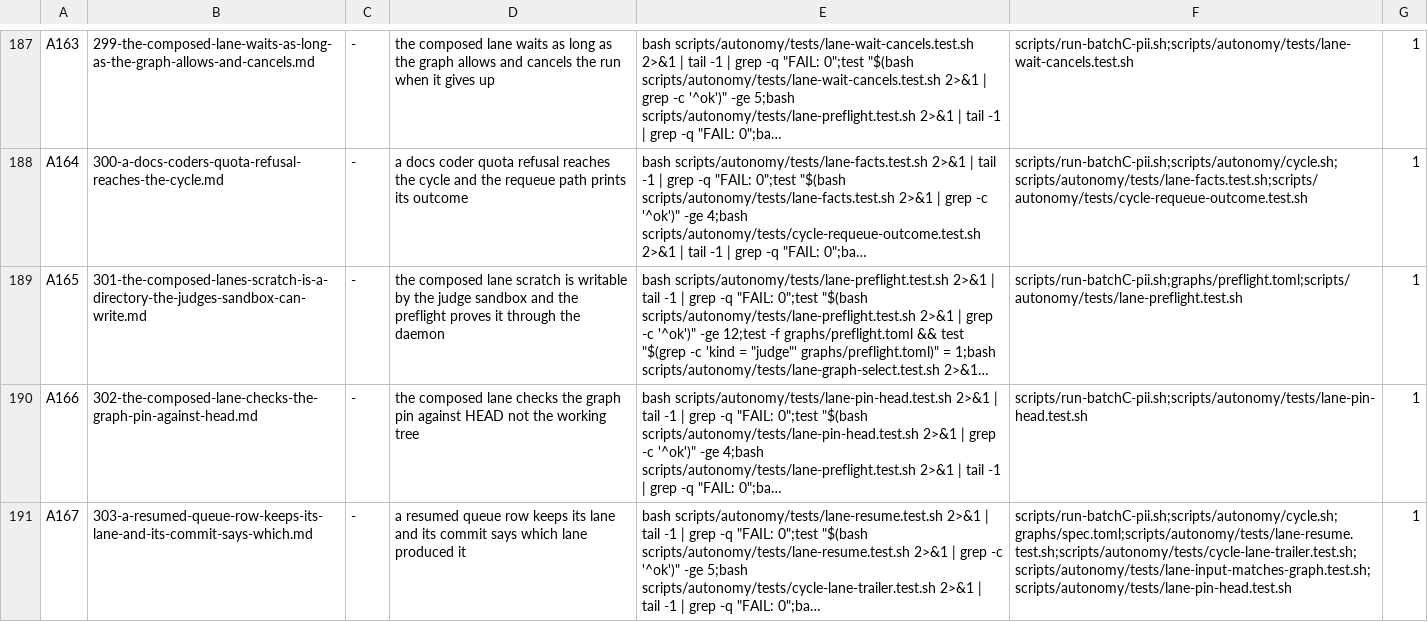
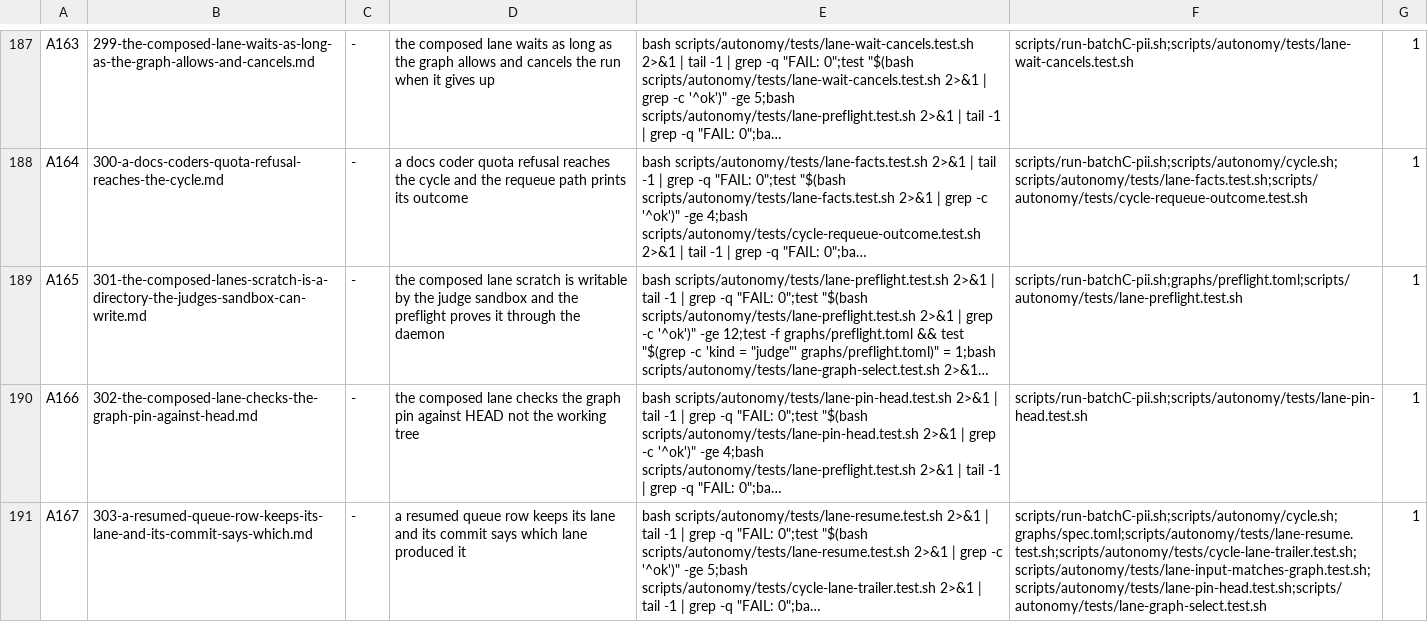
Before and after one commit to bitscrafts/pi-improved, a TSV file: scripts/autonomy/plan.tsv, drawn as a sheet; only a part is shown, gaps mark what is left out; long unchanged cells end in …; the diff names each change by its address in the sheet, - before the commit and + after, or states it on an @@ line.

Commit message:
Spec 303: the replaced case lives in lane-graph-select, so the row names that path
Its resume_falls_back case asserted the fallback this spec removes; the file is part of the change and a row that omits it stages half a commit.

```diff
--- a/scripts/autonomy/plan.tsv
+++ b/scripts/autonomy/plan.tsv
-F191: scripts/run-batchC-pii.sh;scripts/autonomy/cycle.sh;graphs/spec.toml;scripts/autonomy/tests/lane-resume.test.sh;scripts/autonomy/tests/cycle-lane-trailer.test.sh;scripts/autonomy/tests/lane-input-matches-graph.test.sh;scripts/autonomy/tests/lane-pin-head.test.sh
+F191: scripts/run-batchC-pii.sh;scripts/autonomy/cycle.sh;graphs/spec.toml;scripts/autonomy/tests/lane-resume.test.sh;scripts/autonomy/tests/cycle-lane-trailer.test.sh;scripts/autonomy/tests/lane-input-matches-graph.test.sh;scripts/autonomy/tests/lane-pin-head.test.sh;scripts/autonomy/tests/lane-graph-select.test.sh
```
Also changed, not shown: 1 other file.
